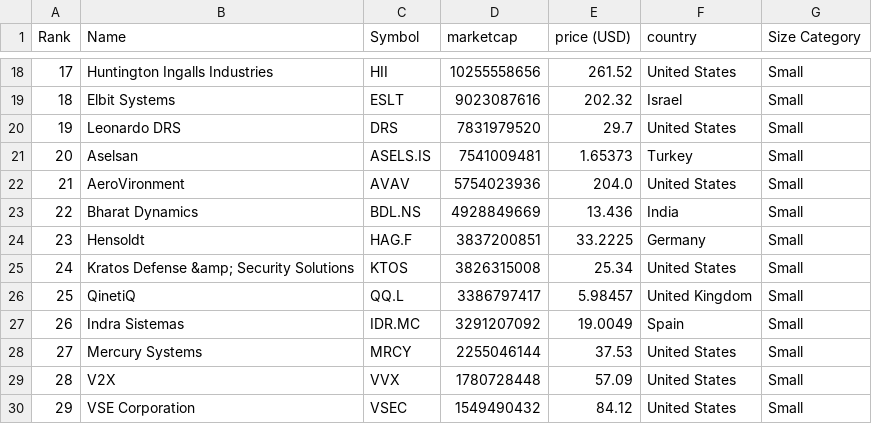
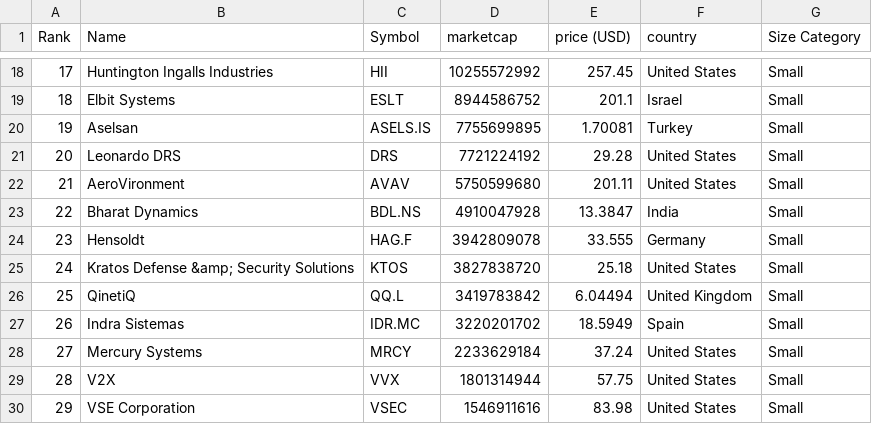
Before and after one commit to artfisica/taller-venezuela-junio-2024, a CSV file: categorized_data.csv, drawn as a sheet; only a part is shown, gaps mark what is left out; the diff covers the shown part only.

```diff
--- a/categorized_data.csv
+++ b/categorized_data.csv
@@ -18,13 +18,13 @@ Rank,Name,Symbol,marketcap,price (USD),country,Size Category
-17,Huntington Ingalls Industries,HII,10255558656,261.52,United States,Small
-18,Elbit Systems,ESLT,9023087616,202.32,Israel,Small
-19,Leonardo DRS,DRS,7831979520,29.7,United States,Small
-20,Aselsan,ASELS.IS,7541009481,1.65373,Turkey,Small
-21,AeroVironment,AVAV,5754023936,204.0,United States,Small
-22,Bharat Dynamics,BDL.NS,4928849669,13.436,India,Small
-23,Hensoldt,HAG.F,3837200851,33.2225,Germany,Small
-24,Kratos Defense &amp; Security Solutions,KTOS,3826315008,25.34,United States,Small
-25,QinetiQ,QQ.L,3386797417,5.98457,United Kingdom,Small
-26,Indra Sistemas,IDR.MC,3291207092,19.0049,Spain,Small
-27,Mercury Systems,MRCY,2255046144,37.53,United States,Small
-28,V2X,VVX,1780728448,57.09,United States,Small
-29,VSE Corporation,VSEC,1549490432,84.12,United States,Small
+17,Huntington Ingalls Industries,HII,10255572992,257.45,United States,Small
+18,Elbit Systems,ESLT,8944586752,201.1,Israel,Small
+19,Aselsan,ASELS.IS,7755699895,1.70081,Turkey,Small
+20,Leonardo DRS,DRS,7721224192,29.28,United States,Small
+21,AeroVironment,AVAV,5750599680,201.11,United States,Small
+22,Bharat Dynamics,BDL.NS,4910047928,13.3847,India,Small
+23,Hensoldt,HAG.F,3942809078,33.555,Germany,Small
+24,Kratos Defense &amp; Security Solutions,KTOS,3827838720,25.18,United States,Small
+25,QinetiQ,QQ.L,3419783842,6.04494,United Kingdom,Small
+26,Indra Sistemas,IDR.MC,3220201702,18.5949,Spain,Small
+27,Mercury Systems,MRCY,2233629184,37.24,United States,Small
+28,V2X,VVX,1801314944,57.75,United States,Small
+29,VSE Corporation,VSEC,1546911616,83.98,United States,Small
```
Also changed, not shown: 46 edited cells elsewhere in this file, data.csv.
